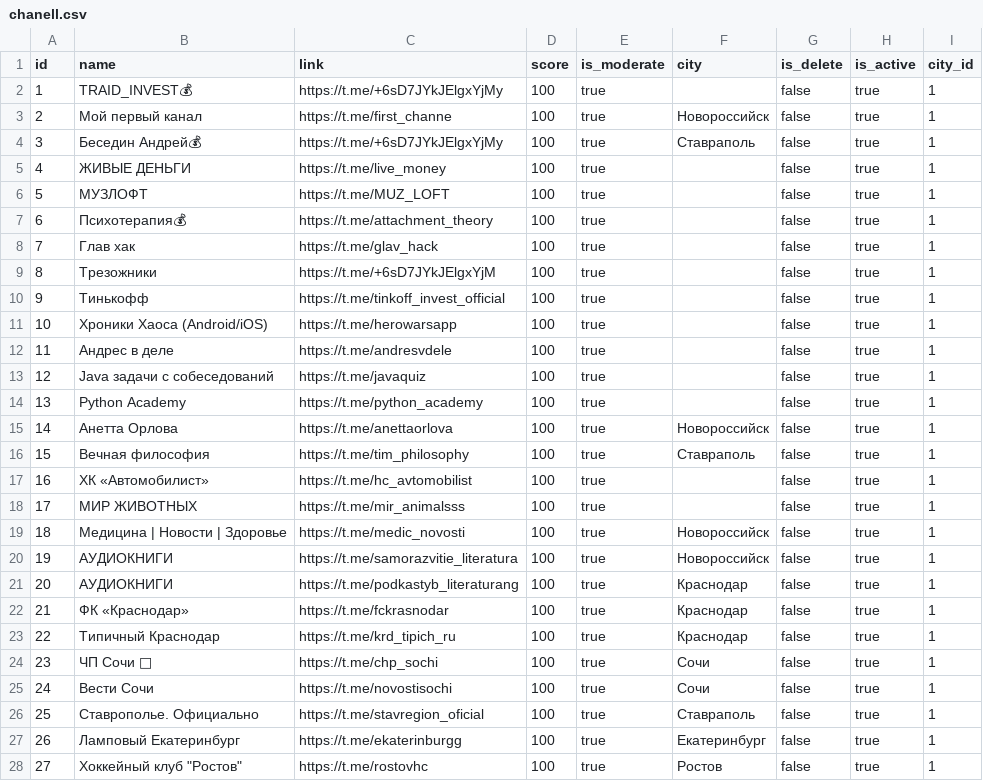
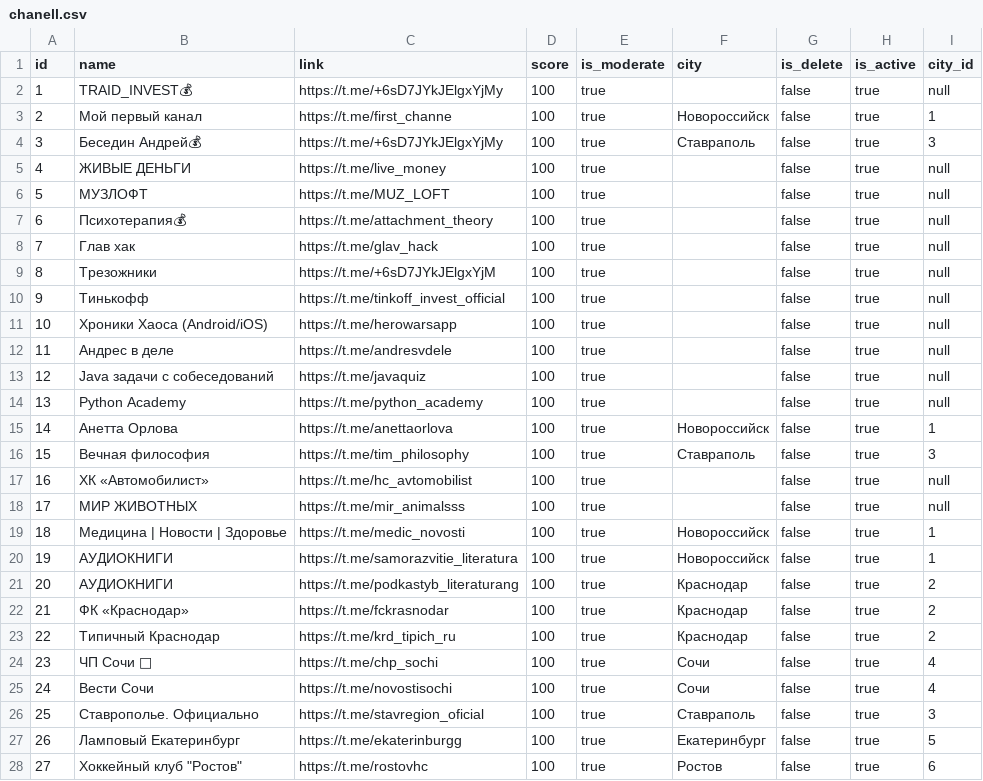
Before and after one commit to 23regionn/TG-bot, a CSV file: src/main/resources/config/liquibase/fake-data/chanell.csv, drawn as a sheet.

```diff
--- a/src/main/resources/config/liquibase/fake-data/chanell.csv
+++ b/src/main/resources/config/liquibase/fake-data/chanell.csv
@@ -1,28 +1,28 @@
 id;name;link;score;is_moderate;city;is_delete;is_active;city_id
-1;TRAID_INVEST💰;https://t.me/+6sD7JYkJElgxYjMy;100;true;;false;true;1
+1;TRAID_INVEST💰;https://t.me/+6sD7JYkJElgxYjMy;100;true;;false;true;null
 2;Мой первый канал;https://t.me/first_channe;100;true;Новороссийск;false;true;1
-3;Беседин Андрей💰;https://t.me/+6sD7JYkJElgxYjMy;100;true;Ставраполь;false;true;1
-4;ЖИВЫЕ ДЕНЬГИ;https://t.me/live_money;100;true;;false;true;1
-5;МУЗЛОФТ;https://t.me/MUZ_LOFT;100;true;;false;true;1
-6;Психотерапия💰;https://t.me/attachment_theory;100;true;;false;true;1
-7;Глав хак;https://t.me/glav_hack;100;true;;false;true;1
-8;Трезожники;https://t.me/+6sD7JYkJElgxYjM;100;true;;false;true;1
-9;Тинькофф;https://t.me/tinkoff_invest_official;100;true;;false;true;1
-10;Хроники Хаоса (Android/iOS);https://t.me/herowarsapp;100;true;;false;true;1
-11;Андрес  в деле;https://t.me/andresvdele;100;true;;false;true;1
-12;Java задачи с собеседований;https://t.me/javaquiz;100;true;;false;true;1
-13;Python Academy;https://t.me/python_academy;100;true;;false;true;1
+3;Беседин Андрей💰;https://t.me/+6sD7JYkJElgxYjMy;100;true;Ставраполь;false;true;3
+4;ЖИВЫЕ ДЕНЬГИ;https://t.me/live_money;100;true;;false;true;null
+5;МУЗЛОФТ;https://t.me/MUZ_LOFT;100;true;;false;true;null
+6;Психотерапия💰;https://t.me/attachment_theory;100;true;;false;true;null
+7;Глав хак;https://t.me/glav_hack;100;true;;false;true;null
+8;Трезожники;https://t.me/+6sD7JYkJElgxYjM;100;true;;false;true;null
+9;Тинькофф;https://t.me/tinkoff_invest_official;100;true;;false;true;null
+10;Хроники Хаоса (Android/iOS);https://t.me/herowarsapp;100;true;;false;true;null
+11;Андрес  в деле;https://t.me/andresvdele;100;true;;false;true;null
+12;Java задачи с собеседований;https://t.me/javaquiz;100;true;;false;true;null
+13;Python Academy;https://t.me/python_academy;100;true;;false;true;null
 14;Анетта Орлова;https://t.me/anettaorlova;100;true;Новороссийск;false;true;1
-15;Вечная философия;https://t.me/tim_philosophy;100;true;Ставраполь;false;true;1
-16;ХК «Автомобилист»;https://t.me/hc_avtomobilist;100;true;;false;true;1
-17;МИР ЖИВОТНЫХ;https://t.me/mir_animalsss;100;true;;false;true;1
+15;Вечная философия;https://t.me/tim_philosophy;100;true;Ставраполь;false;true;3
+16;ХК «Автомобилист»;https://t.me/hc_avtomobilist;100;true;;false;true;null
+17;МИР ЖИВОТНЫХ;https://t.me/mir_animalsss;100;true;;false;true;null
 18;Медицина | Новости | Здоровье;https://t.me/medic_novosti;100;true;Новороссийск;false;true;1
 19;АУДИОКНИГИ;https://t.me/samorazvitie_literatura;100;true;Новороссийск;false;true;1
-20;АУДИОКНИГИ;https://t.me/podkastyb_literaturang;100;true;Краснодар;false;true;1
-21;ФК «Краснодар»;https://t.me/fckrasnodar;100;true;Краснодар;false;true;1
-22;Типичный Краснодар;https://t.me/krd_tipich_ru;100;true;Краснодар;false;true;1
-23;ЧП Сочи 🔞;https://t.me/chp_sochi;100;true;Сочи;false;true;1
-24;Вести Сочи;https://t.me/novostisochi;100;true;Сочи;false;true;1
-25;Ставрополье. Официально;https://t.me/stavregion_oficial;100;true;Ставраполь;false;true;1
-26;Ламповый Екатеринбург;https://t.me/ekaterinburgg;100;true;Екатеринбург;false;true;1
-27;Хоккейный клуб "Ростов";https://t.me/rostovhc;100;true;Ростов;false;true;1
+20;АУДИОКНИГИ;https://t.me/podkastyb_literaturang;100;true;Краснодар;false;true;2
+21;ФК «Краснодар»;https://t.me/fckrasnodar;100;true;Краснодар;false;true;2
+22;Типичный Краснодар;https://t.me/krd_tipich_ru;100;true;Краснодар;false;true;2
+23;ЧП Сочи 🔞;https://t.me/chp_sochi;100;true;Сочи;false;true;4
+24;Вести Сочи;https://t.me/novostisochi;100;true;Сочи;false;true;4
+25;Ставрополье. Официально;https://t.me/stavregion_oficial;100;true;Ставраполь;false;true;3
+26;Ламповый Екатеринбург;https://t.me/ekaterinburgg;100;true;Екатеринбург;false;true;5
+27;Хоккейный клуб "Ростов";https://t.me/rostovhc;100;true;Ростов;false;true;6
```
Also changed, not shown: 9 other files.
